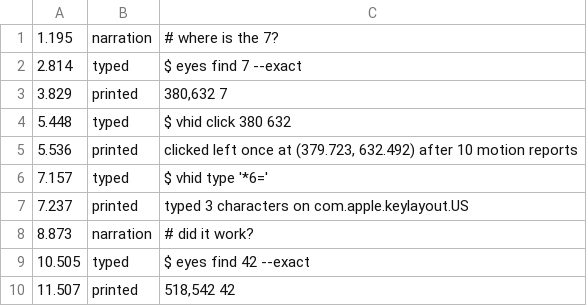
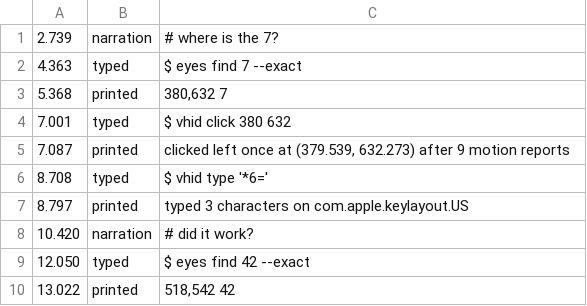
Before and after one commit to promptctl/vhid, a TSV file: site/demo/look-click-look.steps.tsv, drawn as a sheet.

```diff
--- a/site/demo/look-click-look.steps.tsv
+++ b/site/demo/look-click-look.steps.tsv
@@ -1,10 +1,10 @@
-1.195	narration	# where is the 7?
-2.814	typed	$ eyes find 7 --exact
-3.829	printed	380,632  7
-5.448	typed	$ vhid click 380 632
-5.536	printed	clicked left once at (379.723, 632.492) after 10 motion reports
-7.157	typed	$ vhid type '*6='
-7.237	printed	typed 3 characters on com.apple.keylayout.US
-8.873	narration	# did it work?
-10.505	typed	$ eyes find 42 --exact
-11.507	printed	518,542  42
+2.739	narration	# where is the 7?
+4.363	typed	$ eyes find 7 --exact
+5.368	printed	380,632  7
+7.001	typed	$ vhid click 380 632
+7.087	printed	clicked left once at (379.539, 632.273) after 9 motion reports
+8.708	typed	$ vhid type '*6='
+8.797	printed	typed 3 characters on com.apple.keylayout.US
+10.420	narration	# did it work?
+12.050	typed	$ eyes find 42 --exact
+13.022	printed	518,542  42
```
Also changed, not shown: site/demo/record-play.steps.tsv, 3 other files.
